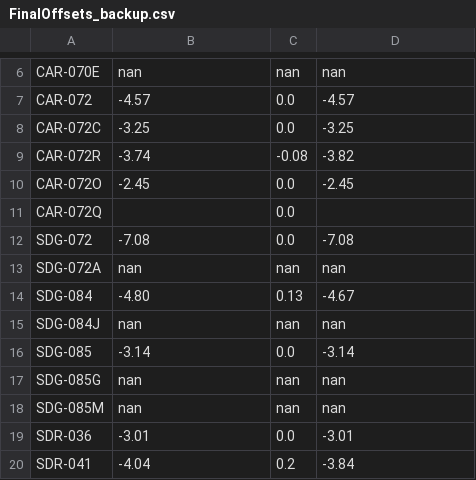
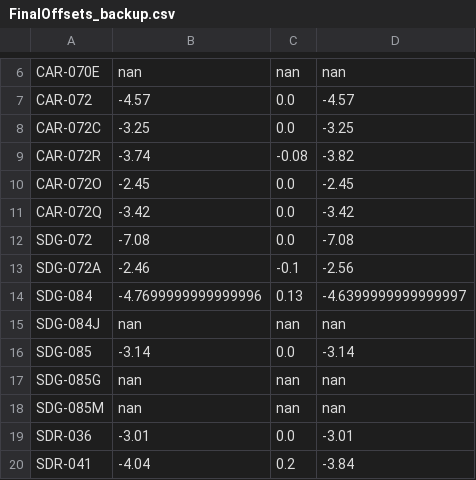
Before and after one commit to 5025-Main/2020_County_LowFlow, a CSV file: Ancillary_files/FinalOffsets_backup.csv, drawn as a sheet; only a part is shown, gaps mark what is left out.

```diff
--- a/Ancillary_files/FinalOffsets_backup.csv
+++ b/Ancillary_files/FinalOffsets_backup.csv
@@ -10,6 +10,6 @@ CAR-072R,-3.74,-0.08,-3.82
 CAR-072O,-2.45,0.0,-2.45
-CAR-072Q,,0.0,
+CAR-072Q,-3.42,0.0,-3.42
 SDG-072,-7.08,0.0,-7.08
-SDG-072A,nan,nan,nan
-SDG-084,-4.80,0.13,-4.67
+SDG-072A,-2.46,-0.1,-2.56
+SDG-084,-4.7699999999999996,0.13,-4.6399999999999997
 SDG-084J,nan,nan,nan
```
Also changed, not shown: Ancillary_files/FDS/Field_data_sheet_backup.csv, Level_and_Flow_output/SDG-084_level_and_flow.csv, 13 other files.
